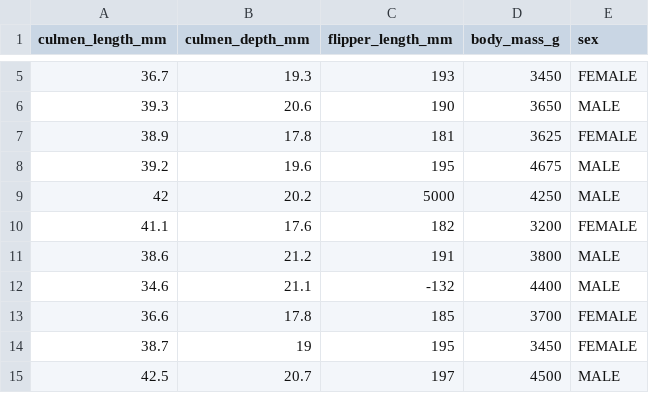
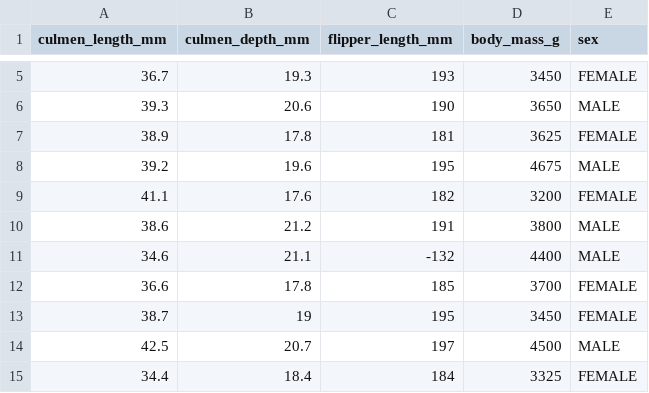
Before and after one commit to hbalbat/dsp-310, a CSV file: penguins.csv, drawn as a sheet; only a part is shown, gaps mark what is left out; the shorter side is filled out with more unchanged rows; the diff names each change by its address in the sheet, - before the commit and + after, or states it on an @@ line.

Commit message:
Update penguins.csv

```diff
--- a/penguins.csv
+++ b/penguins.csv
-row 9: 42 | 20.2 | 5000 | 4250 | MALE
```
